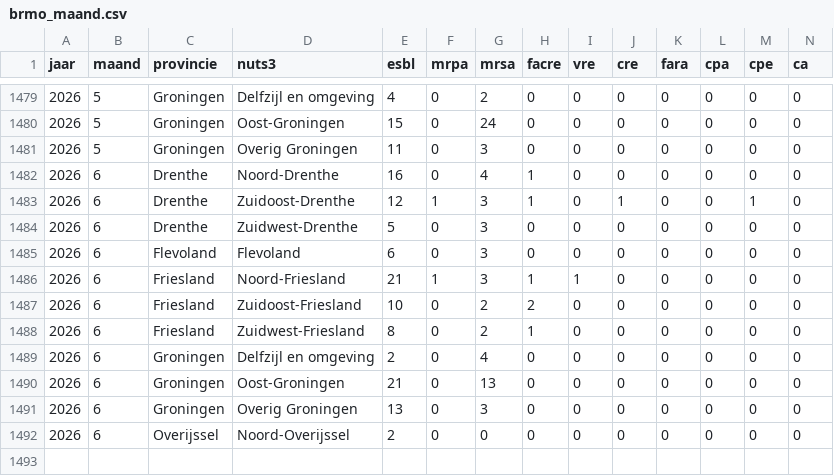
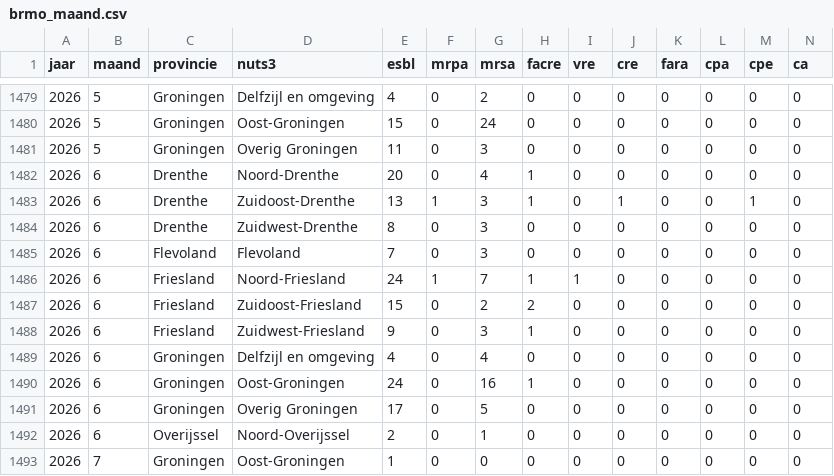
Before and after one commit to AMRZNN/dashboard_data, a CSV file: certe/brmo_maand.csv, drawn as a sheet; only a part is shown, gaps mark what is left out.

Commit message:
Automated upload: 2026-07-06

```diff
--- a/certe/brmo_maand.csv
+++ b/certe/brmo_maand.csv
@@ -1481,12 +1481,13 @@
 2026,5,"Groningen","Overig Groningen",11,0,3,0,0,0,0,0,0,0
-2026,6,"Drenthe","Noord-Drenthe",16,0,4,1,0,0,0,0,0,0
-2026,6,"Drenthe","Zuidoost-Drenthe",12,1,3,1,0,1,0,0,1,0
-2026,6,"Drenthe","Zuidwest-Drenthe",5,0,3,0,0,0,0,0,0,0
-2026,6,"Flevoland","Flevoland",6,0,3,0,0,0,0,0,0,0
-2026,6,"Friesland","Noord-Friesland",21,1,3,1,1,0,0,0,0,0
-2026,6,"Friesland","Zuidoost-Friesland",10,0,2,2,0,0,0,0,0,0
-2026,6,"Friesland","Zuidwest-Friesland",8,0,2,1,0,0,0,0,0,0
-2026,6,"Groningen","Delfzijl en omgeving",2,0,4,0,0,0,0,0,0,0
-2026,6,"Groningen","Oost-Groningen",21,0,13,0,0,0,0,0,0,0
-2026,6,"Groningen","Overig Groningen",13,0,3,0,0,0,0,0,0,0
-2026,6,"Overijssel","Noord-Overijssel",2,0,0,0,0,0,0,0,0,0
+2026,6,"Drenthe","Noord-Drenthe",20,0,4,1,0,0,0,0,0,0
+2026,6,"Drenthe","Zuidoost-Drenthe",13,1,3,1,0,1,0,0,1,0
+2026,6,"Drenthe","Zuidwest-Drenthe",8,0,3,0,0,0,0,0,0,0
+2026,6,"Flevoland","Flevoland",7,0,3,0,0,0,0,0,0,0
+2026,6,"Friesland","Noord-Friesland",24,1,7,1,1,0,0,0,0,0
+2026,6,"Friesland","Zuidoost-Friesland",15,0,2,2,0,0,0,0,0,0
+2026,6,"Friesland","Zuidwest-Friesland",9,0,3,1,0,0,0,0,0,0
+2026,6,"Groningen","Delfzijl en omgeving",4,0,4,0,0,0,0,0,0,0
+2026,6,"Groningen","Oost-Groningen",24,0,16,1,0,0,0,0,0,0
+2026,6,"Groningen","Overig Groningen",17,0,5,0,0,0,0,0,0,0
+2026,6,"Overijssel","Noord-Overijssel",2,0,1,0,0,0,0,0,0,0
+2026,7,"Groningen","Oost-Groningen",1,0,0,0,0,0,0,0,0,0
```
